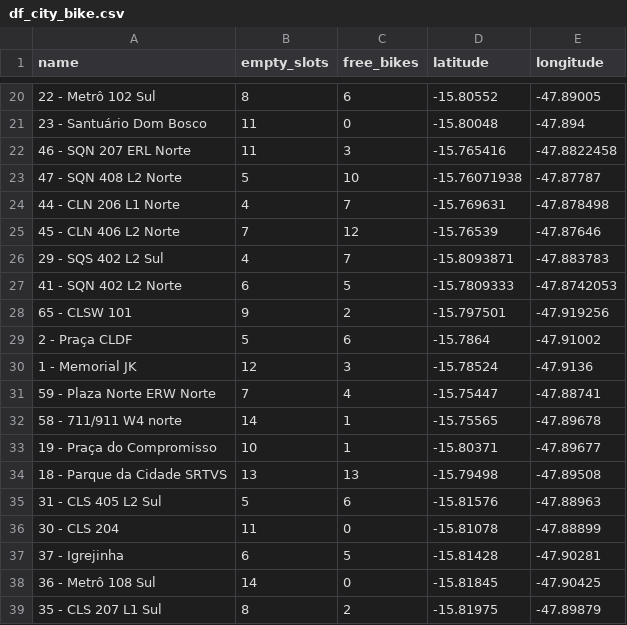
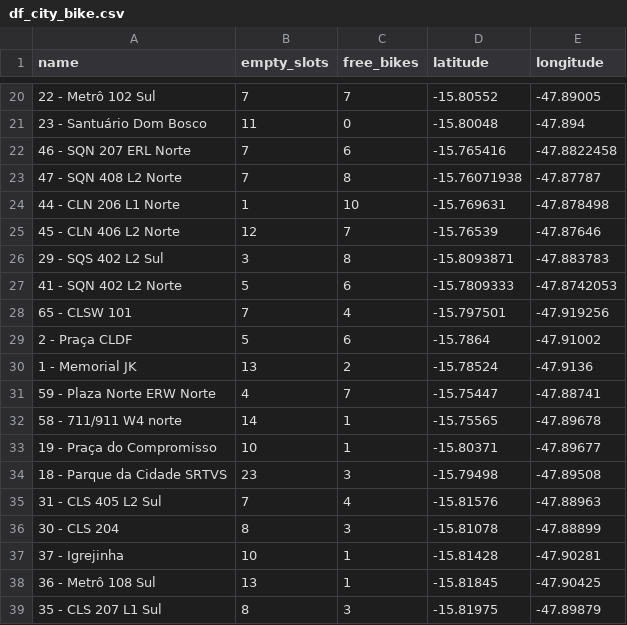
Before and after one commit to rlmrezende/Statistical-Modelling-Project, a CSV file: notebooks/df_city_bike.csv, drawn as a sheet; only a part is shown, gaps mark what is left out; the diff covers the shown part only.

```diff
--- a/notebooks/df_city_bike.csv
+++ b/notebooks/df_city_bike.csv
@@ -20,20 +20,20 @@ name,empty_slots,free_bikes,latitude,longitude
-22 - Metrô 102 Sul,8,6,-15.80552,-47.89005
+22 - Metrô 102 Sul,7,7,-15.80552,-47.89005
 23 - Santuário Dom Bosco,11,0,-15.80048,-47.894
-46 - SQN 207 ERL Norte,11,3,-15.765416,-47.8822458
-47 - SQN 408 L2 Norte,5,10,-15.76071938,-47.87787
-44 - CLN 206 L1 Norte,4,7,-15.769631,-47.878498
-45 - CLN 406 L2 Norte,7,12,-15.76539,-47.87646
-29 - SQS 402 L2 Sul,4,7,-15.8093871,-47.883783
-41 - SQN 402 L2 Norte,6,5,-15.7809333,-47.8742053
-65 - CLSW 101,9,2,-15.797501,-47.919256
+46 - SQN 207 ERL Norte,7,6,-15.765416,-47.8822458
+47 - SQN 408 L2 Norte,7,8,-15.76071938,-47.87787
+44 - CLN 206 L1 Norte,1,10,-15.769631,-47.878498
+45 - CLN 406 L2 Norte,12,7,-15.76539,-47.87646
+29 - SQS 402 L2 Sul,3,8,-15.8093871,-47.883783
+41 - SQN 402 L2 Norte,5,6,-15.7809333,-47.8742053
+65 - CLSW 101,7,4,-15.797501,-47.919256
 2 - Praça CLDF,5,6,-15.7864,-47.91002
-1 - Memorial JK,12,3,-15.78524,-47.9136
-59 - Plaza Norte ERW Norte,7,4,-15.75447,-47.88741
+1 - Memorial JK,13,2,-15.78524,-47.9136
+59 - Plaza Norte ERW Norte,4,7,-15.75447,-47.88741
 58 - 711/911 W4 norte,14,1,-15.75565,-47.89678
 19 - Praça do Compromisso,10,1,-15.80371,-47.89677
-18 - Parque da Cidade SRTVS,13,13,-15.79498,-47.89508
-31 - CLS 405 L2 Sul,5,6,-15.81576,-47.88963
-30 - CLS 204,11,0,-15.81078,-47.88899
-37 - Igrejinha,6,5,-15.81428,-47.90281
-36 - Metrô 108 Sul,14,0,-15.81845,-47.90425
-35 - CLS 207 L1 Sul,8,2,-15.81975,-47.89879
+18 - Parque da Cidade SRTVS,23,3,-15.79498,-47.89508
+31 - CLS 405 L2 Sul,7,4,-15.81576,-47.88963
+30 - CLS 204,8,3,-15.81078,-47.88899
+37 - Igrejinha,10,1,-15.81428,-47.90281
+36 - Metrô 108 Sul,13,1,-15.81845,-47.90425
+35 - CLS 207 L1 Sul,8,3,-15.81975,-47.89879
```
Also changed, not shown: 72 edited cells elsewhere in this file, 4 other files.
